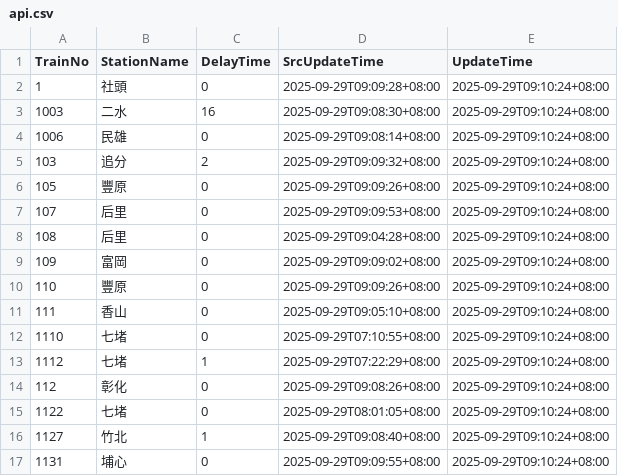
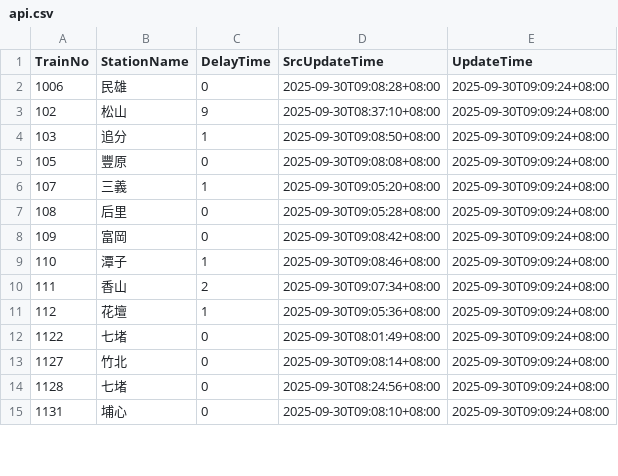
Before and after one commit to funfun0912/Open-Platform-Software-Mid, a CSV file: api.csv, drawn as a sheet; only a part is shown; the diff covers the shown part only.

Commit message:
Update data

```diff
--- a/api.csv
+++ b/api.csv
@@ -1,17 +1,15 @@
 TrainNo,StationName,DelayTime,SrcUpdateTime,UpdateTime
-1,社頭,0,2025-09-29T09:09:28+08:00,2025-09-29T09:10:24+08:00
-1003,二水,16,2025-09-29T09:08:30+08:00,2025-09-29T09:10:24+08:00
-1006,民雄,0,2025-09-29T09:08:14+08:00,2025-09-29T09:10:24+08:00
-103,追分,2,2025-09-29T09:09:32+08:00,2025-09-29T09:10:24+08:00
-105,豐原,0,2025-09-29T09:09:26+08:00,2025-09-29T09:10:24+08:00
-107,后里,0,2025-09-29T09:09:53+08:00,2025-09-29T09:10:24+08:00
-108,后里,0,2025-09-29T09:04:28+08:00,2025-09-29T09:10:24+08:00
-109,富岡,0,2025-09-29T09:09:02+08:00,2025-09-29T09:10:24+08:00
-110,豐原,0,2025-09-29T09:09:26+08:00,2025-09-29T09:10:24+08:00
-111,香山,0,2025-09-29T09:05:10+08:00,2025-09-29T09:10:24+08:00
-1110,七堵,0,2025-09-29T07:10:55+08:00,2025-09-29T09:10:24+08:00
-1112,七堵,1,2025-09-29T07:22:29+08:00,2025-09-29T09:10:24+08:00
-112,彰化,0,2025-09-29T09:08:26+08:00,2025-09-29T09:10:24+08:00
-1122,七堵,0,2025-09-29T08:01:05+08:00,2025-09-29T09:10:24+08:00
-1127,竹北,1,2025-09-29T09:08:40+08:00,2025-09-29T09:10:24+08:00
-1131,埔心,0,2025-09-29T09:09:55+08:00,2025-09-29T09:10:24+08:00
+1006,民雄,0,2025-09-30T09:08:28+08:00,2025-09-30T09:09:24+08:00
+102,松山,9,2025-09-30T08:37:10+08:00,2025-09-30T09:09:24+08:00
+103,追分,1,2025-09-30T09:08:50+08:00,2025-09-30T09:09:24+08:00
+105,豐原,0,2025-09-30T09:08:08+08:00,2025-09-30T09:09:24+08:00
+107,三義,1,2025-09-30T09:05:20+08:00,2025-09-30T09:09:24+08:00
+108,后里,0,2025-09-30T09:05:28+08:00,2025-09-30T09:09:24+08:00
+109,富岡,0,2025-09-30T09:08:42+08:00,2025-09-30T09:09:24+08:00
+110,潭子,1,2025-09-30T09:08:46+08:00,2025-09-30T09:09:24+08:00
+111,香山,2,2025-09-30T09:07:34+08:00,2025-09-30T09:09:24+08:00
+112,花壇,1,2025-09-30T09:05:36+08:00,2025-09-30T09:09:24+08:00
+1122,七堵,0,2025-09-30T08:01:49+08:00,2025-09-30T09:09:24+08:00
+1127,竹北,0,2025-09-30T09:08:14+08:00,2025-09-30T09:09:24+08:00
+1128,七堵,0,2025-09-30T08:24:56+08:00,2025-09-30T09:09:24+08:00
+1131,埔心,0,2025-09-30T09:08:10+08:00,2025-09-30T09:09:24+08:00
```
Also changed, not shown: 3 added rows, 1 removed row and 39 edited cells elsewhere in this file.
